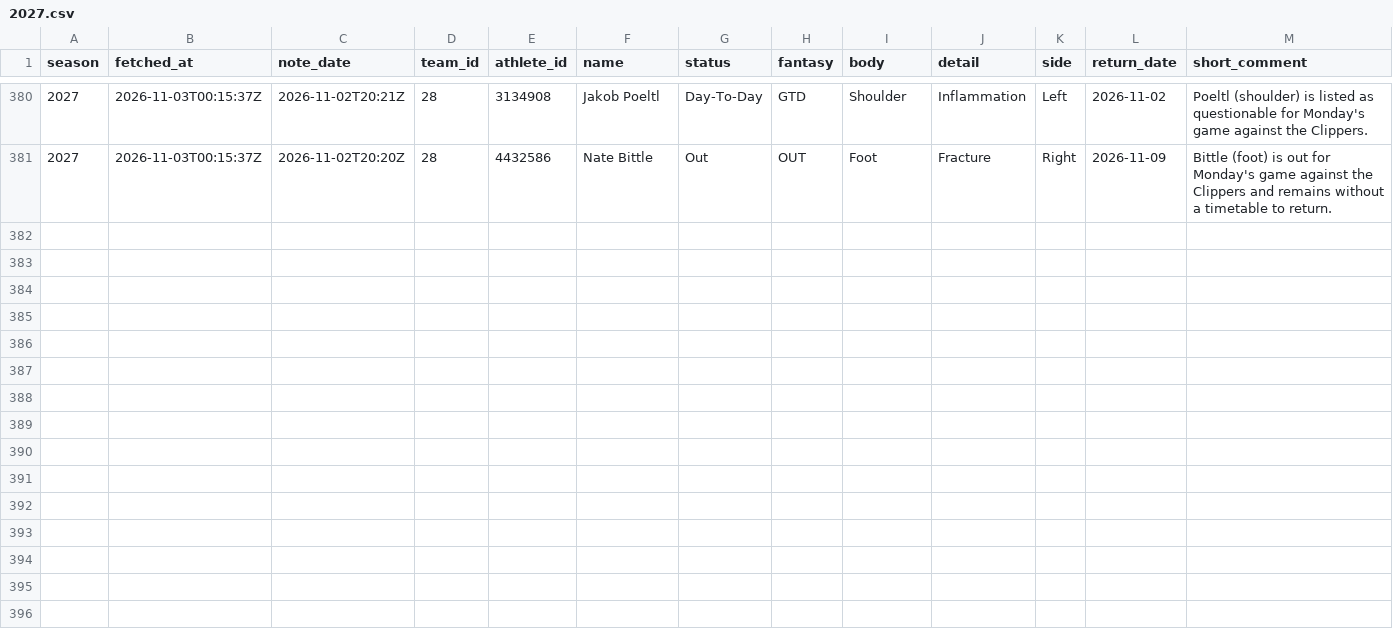
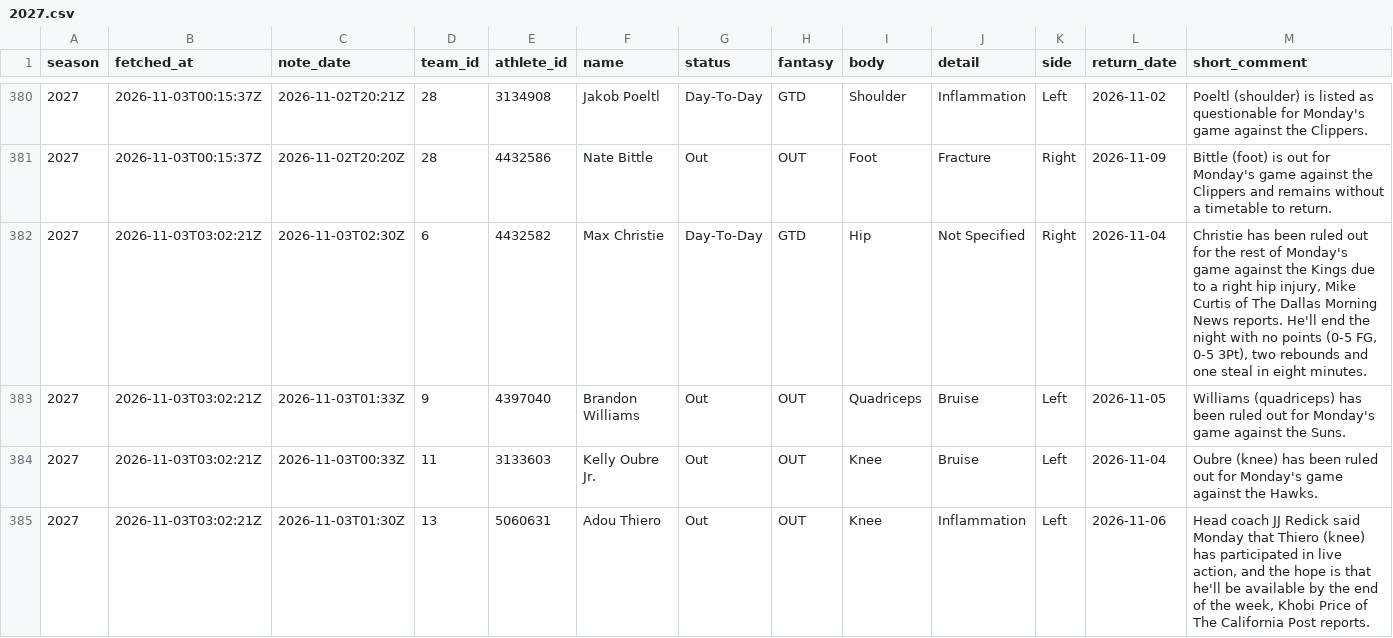
Before and after one commit to martinez-hub/nbaPredicts, a CSV file: data/text_injuries/2027.csv, drawn as a sheet; only a part is shown, gaps mark what is left out; rows hold the shown columns only; the diff covers the shown part only; the diff names each change by its address in the sheet, - before the commit and + after, or states it on an @@ line.

```diff
--- a/data/text_injuries/2027.csv
+++ b/data/text_injuries/2027.csv
+row 382: 2027 | 2026-11-03T03:02:21Z | 2026-11-03T02:30Z | 6 | 4432582 | Max Christie | Day-To-Day | GTD | Hip | Not Specified | Right | 2026-11-04 | Christie has been ruled out for the rest of Monday's game against the Kings due to a right hip injury, Mike Curtis of The Dallas Morning News reports. He'll end the night with no points (0-5 FG, 0-5 3Pt), two rebounds and one steal in eight minutes.
+row 383: 2027 | 2026-11-03T03:02:21Z | 2026-11-03T01:33Z | 9 | 4397040 | Brandon Williams | Out | OUT | Quadriceps | Bruise | Left | 2026-11-05 | Williams (quadriceps) has been ruled out for Monday's game against the Suns.
+row 384: 2027 | 2026-11-03T03:02:21Z | 2026-11-03T00:33Z | 11 | 3133603 | Kelly Oubre Jr. | Out | OUT | Knee | Bruise | Left | 2026-11-04 | Oubre (knee) has been ruled out for Monday's game against the Hawks.
+row 385: 2027 | 2026-11-03T03:02:21Z | 2026-11-03T01:30Z | 13 | 5060631 | Adou Thiero | Out | OUT | Knee | Inflammation | Left | 2026-11-06 | Head coach JJ Redick said Monday that Thiero (knee) has participated in live action, and the hope is that he'll be available by the end of the week, Khobi Price of The California Post reports.
```
Also changed, not shown: 3 added rows elsewhere in this file, data/odds/2027.csv, data/player_predictions/2027.csv, 8 other files.
